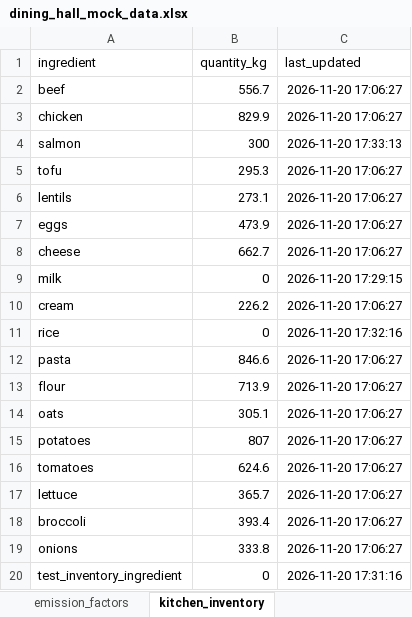
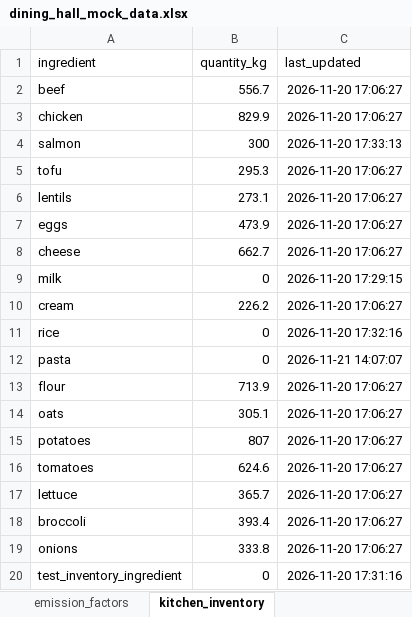
Before and after one commit to mahis1067/helix_project, an Excel workbook: dining_hall_mock_data.xlsx, sheet kitchen_inventory, drawn as a sheet; values as stored, in another font and other column widths than the file's, no borders; the diff names each change by its address in the sheet, - before the commit and + after, or states it on an @@ line.

```diff
--- a/dining_hall_mock_data.xlsx (sheet kitchen_inventory)
+++ b/dining_hall_mock_data.xlsx (sheet kitchen_inventory)
-B12 (quantity_kg): 846.6
+B12 (quantity_kg): 0
-C12 (last_updated): 2026-11-20 17:06:27
+C12 (last_updated): 2026-11-21 14:07:07
```
Also changed, not shown: 1 other file.
